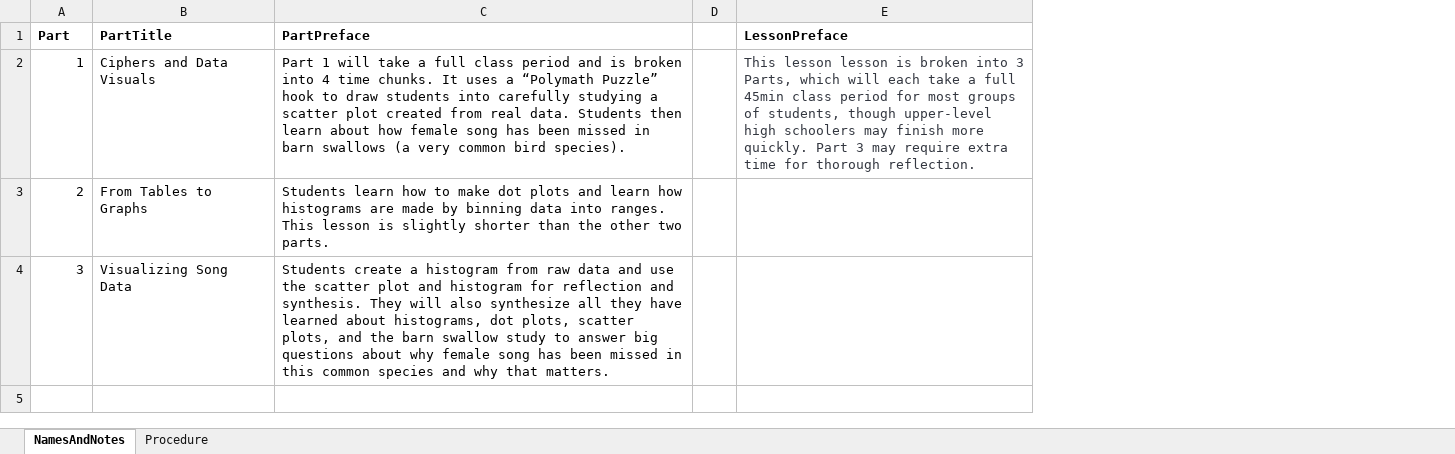
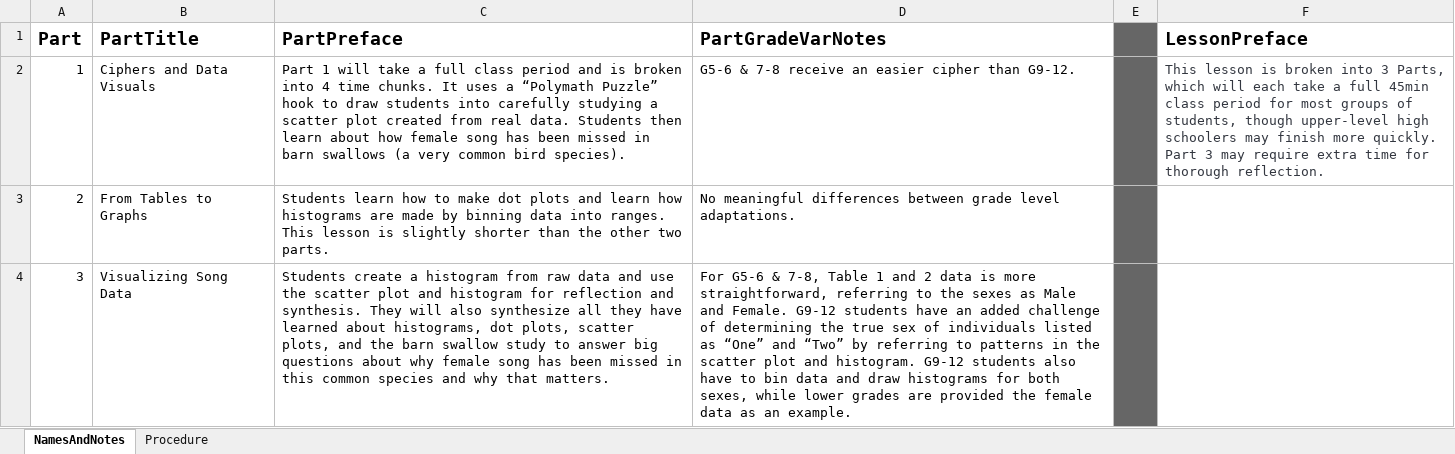
Before and after one commit to galacticpolymath/assumptionsMatter_femalesSing_math, an Excel workbook: meta/procedure.xlsx, sheet NamesAndNotes, drawn as a sheet; values as stored, in another font and other column widths than the file's, no borders; charts and pictures not drawn; addresses are those after the commit; the diff names each change by its address in the sheet, - before the commit and + after, or states it on an @@ line.

Commit message:
adapted lesson to new galacticPubs workflow

```diff
--- a/meta/procedure.xlsx (sheet NamesAndNotes)
+++ b/meta/procedure.xlsx (sheet NamesAndNotes)
+column D (PartGradeVarNotes), rows 2-4: G5-6 & 7-8 receive an easier cipher than G9-12. | No meaningful differences between grade level adaptations. | For G5-6 & 7-8, Table 1 and 2 data is more straightforward, referring to the sexes as Male and Female. G9-12 students have an added challenge of determining the true sex of individuals listed as “One” and “Two” by referring to patterns in the scatter plot and histogram. G9-12 students also have to bin data and draw histograms for both sexes, while lower grades are provided the female data as an example.
@@ A1:C1 text size: larger @@
-E1:E4 fill: none
+E1:E4 fill: #666666
@@ F1 text size: larger @@
-F2 (LessonPreface): This lesson lesson is broken…
+F2 (LessonPreface): This lesson is broken…
```
Also changed, not shown: sheet Procedure, formulas that keep their value, meta/version-info.xlsx, 26 other files.
